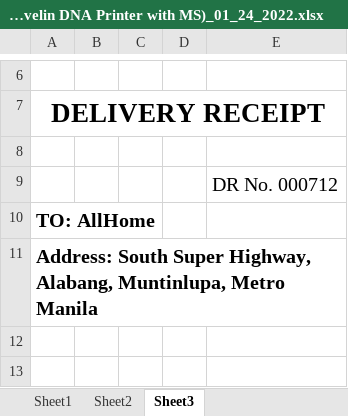
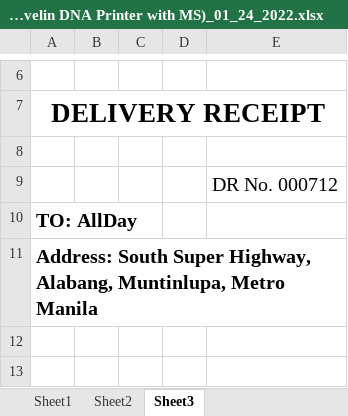
Before and after one commit to Mik-Arvin-Repo/Delivery-Receipt, an Excel workbook: DR# 712 AllHome (Javelin DNA Printer with MS)_01_24_2022.xlsx, sheet Sheet3, drawn as a sheet; only a part is shown, gaps mark what is left out; values as stored, in another font and other column widths than the file's, no borders; charts and pictures not drawn; the diff names each change by its address in the sheet, - before the commit and + after, or states it on an @@ line.

Commit message:
Update DR# 712 AllHome (Javelin DNA Printer with MS)_01_24_2022.xlsx

```diff
--- a/DR# 712 AllHome (Javelin DNA Printer with MS)_01_24_2022.xlsx (sheet Sheet3)
+++ b/DR# 712 AllHome (Javelin DNA Printer with MS)_01_24_2022.xlsx (sheet Sheet3)
-A10: TO: AllHome
+A10: TO: AllDay
```
